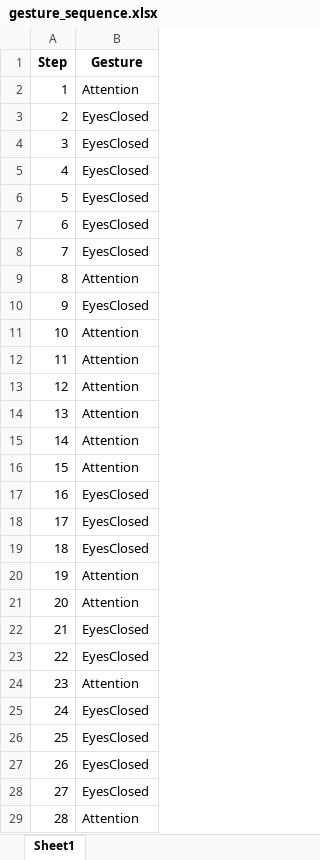
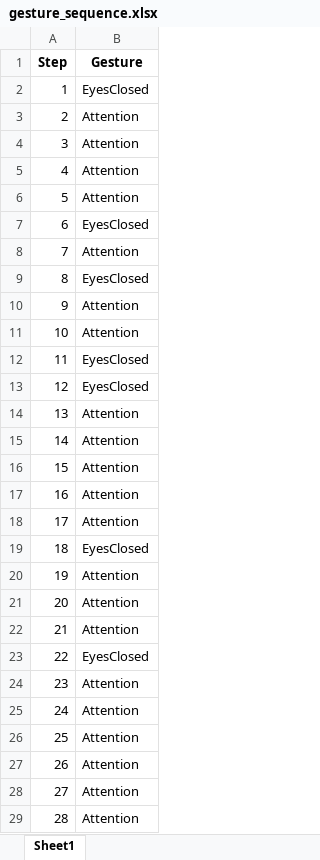
Before and after one commit to Arias3/Vigil.IA, an Excel workbook: Backend/gesture_sequence.xlsx, sheet Sheet1, drawn as a sheet; only a part is shown; values as stored, in another font and other column widths than the file's, no borders; the diff covers the shown part only; the diff names each change by its address in the sheet, - before the commit and + after, or states it on an @@ line.

```diff
--- a/Backend/gesture_sequence.xlsx (sheet Sheet1)
+++ b/Backend/gesture_sequence.xlsx (sheet Sheet1)
-B2 (Gesture): Attention
+B2 (Gesture): EyesClosed
-B3:B6 (Gesture): EyesClosed
+B3:B6 (Gesture): Attention
-B8 (Gesture): EyesClosed
+B8 (Gesture): Attention
-B9 (Gesture): Attention
+B9 (Gesture): EyesClosed
-B10 (Gesture): EyesClosed
+B10 (Gesture): Attention
-B12:B13 (Gesture): Attention
+B12:B13 (Gesture): EyesClosed
-B17:B18 (Gesture): EyesClosed
+B17:B18 (Gesture): Attention
-B22 (Gesture): EyesClosed
+B22 (Gesture): Attention
-B25:B28 (Gesture): EyesClosed
+B25:B28 (Gesture): Attention
```
Also changed, not shown: 86 edited cells elsewhere in this sheet, 1 other file.
